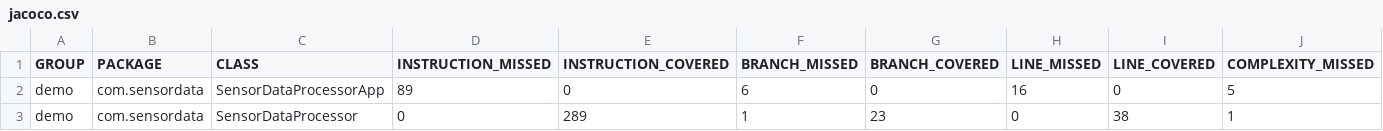
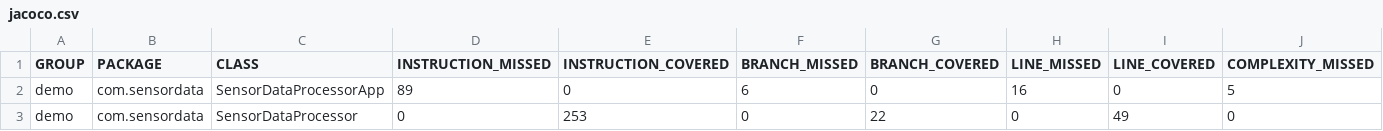
Before and after one commit to BClabaugh/sensor-data-processor, a CSV file: demo/target/site/jacoco/jacoco.csv, drawn as a sheet; only a part is shown; the diff names each change by its address in the sheet, - before the commit and + after, or states it on an @@ line.

```diff
--- a/demo/target/site/jacoco/jacoco.csv
+++ b/demo/target/site/jacoco/jacoco.csv
-E3 (INSTRUCTION_COVERED): 289
+E3 (INSTRUCTION_COVERED): 253
-F3 (BRANCH_MISSED): 1
+F3 (BRANCH_MISSED): 0
-G3 (BRANCH_COVERED): 23
+G3 (BRANCH_COVERED): 22
-I3 (LINE_COVERED): 38
+I3 (LINE_COVERED): 49
-J3 (COMPLEXITY_MISSED): 1
+J3 (COMPLEXITY_MISSED): 0
```
Also changed, not shown: 11 other files.
